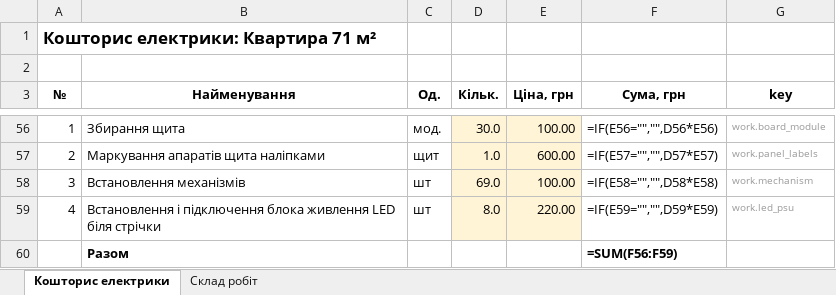
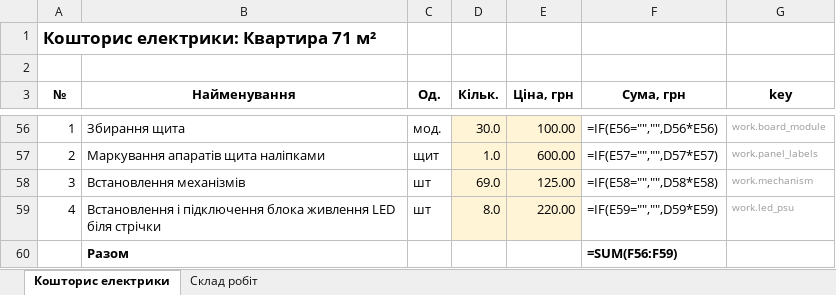
Before and after one commit to Coder801/floorplan-engine, an Excel workbook: projects/nahirna-16/out/estimate.xlsx, sheet Кошторис електрики, drawn as a sheet; only a part is shown, gaps mark what is left out; values as stored, in another font and other column widths than the file's, no borders; formulas without a stored value are shown as written; the diff names each change by its address in the sheet, - before the commit and + after, or states it on an @@ line.

Commit message:
chore(projects): drop project price list and rebuild out/ for one project
- project price list removed: estimate now uses the studio price list
- out/ rebuilt: estimate (md, csv, xlsx), plumbing estimate, DXF and EPD

```diff
--- a/projects/nahirna-16/out/estimate.xlsx (sheet Кошторис електрики)
+++ b/projects/nahirna-16/out/estimate.xlsx (sheet Кошторис електрики)
-E58 (Ціна, грн): 100.00
+E58 (Ціна, грн): 125.00
```
Also changed, not shown: projects/nahirna-16/out/plumbing-estimate.xlsx, 4 other files.
